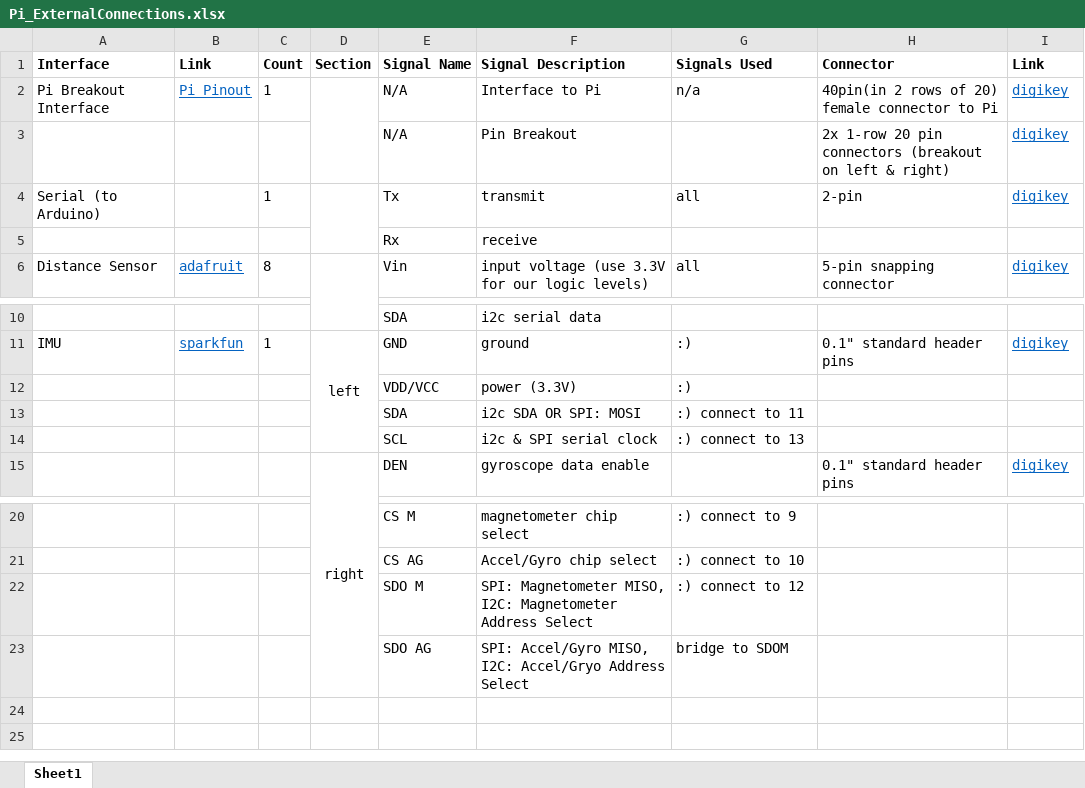
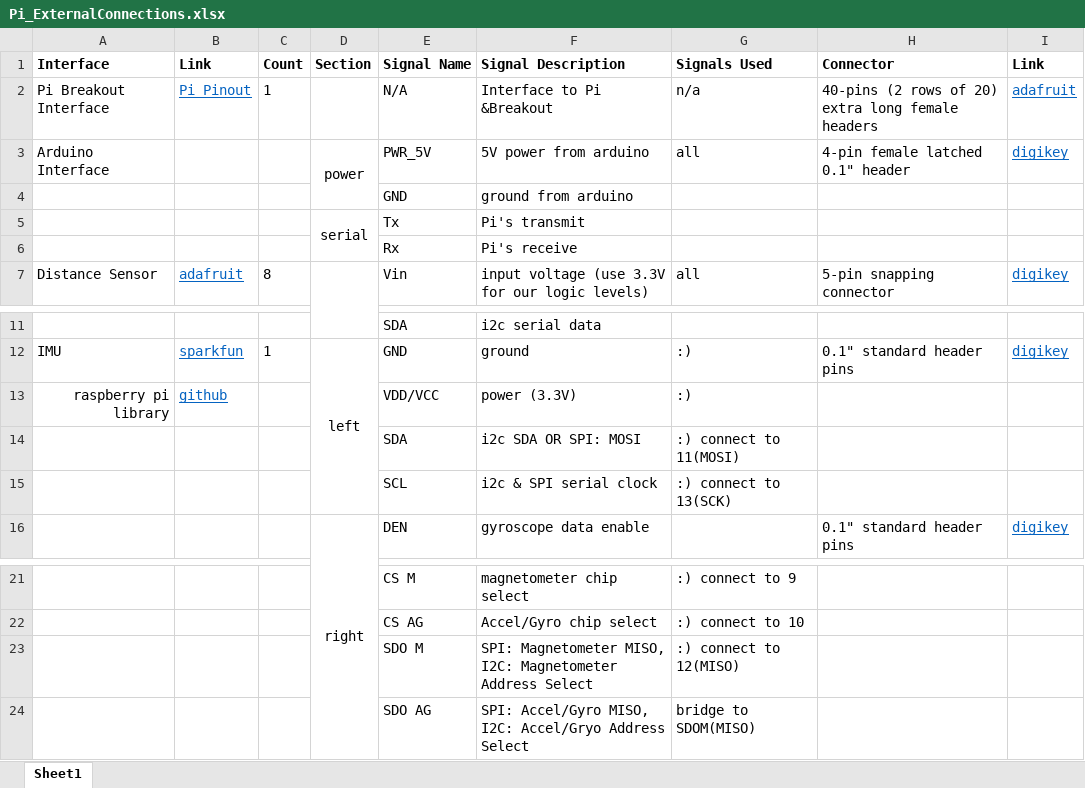
Before and after one commit to GT-IEEE-Robotics/2018, an Excel workbook: Electrical/Pi_ExternalConnections.xlsx, sheet Sheet1, drawn as a sheet; only a part is shown, gaps mark what is left out; values as stored, in another font and other column widths than the file's, no borders; removed rows and columns are numbered as before the commit, all else as after; the diff names each change by its address in the sheet, - before the commit and + after, or states it on an @@ line.

Commit message:
updated Pi and Arduino external connection. Finished base Pi schematic

```diff
--- a/Electrical/Pi_ExternalConnections.xlsx (sheet Sheet1)
+++ b/Electrical/Pi_ExternalConnections.xlsx (sheet Sheet1)
-D2:D3 merged
-F2 (Signal Description): Interface to Pi
+F2 (Signal Description): Interface to Pi &Breakout
-H2 (Connector): 40pin(in 2 rows of 20) female connector to Pi
+H2 (Connector): 40-pins (2 rows of 20) extra long female headers
-I2 (Link): digikey
+I2 (Link): adafruit
-row 3:  |  |  |  | N/A | Pin Breakout |  | 2x 1-row 20 pin connectors (breakout on left & right) | digikey
-row 4: Serial (to Arduino) |  | 1 |  | Tx | transmit | all | 2-pin | digikey
+row 3: Arduino Interface |  |  | power | PWR_5V | 5V power from arduino | all | 4-pin female latched 0.1" header | digikey
+row 4:  |  |  |  | GND | ground from arduino
+row 5:  |  |  | serial | Tx | Pi's transmit
-F6 (Signal Description): receive
+F6 (Signal Description): Pi's receive
-A13 (Interface): (empty)
+A13 (Interface): raspberry pi library
-B13 (Link): (empty)
+B13 (Link): github
-G14 (Signals Used): :) connect to 11
+G14 (Signals Used): :) connect to 11(MOSI)
-G15 (Signals Used): :) connect to 13
+G15 (Signals Used): :) connect to 13(SCK)
-G23 (Signals Used): :) connect to 12
+G23 (Signals Used): :) connect to 12(MISO)
-G24 (Signals Used): bridge to SDOM
+G24 (Signals Used): bridge to SDOM(MISO)
```
Also changed, not shown: Electrical/Arduino_ExternalConnections.xlsx, 8 other files.
